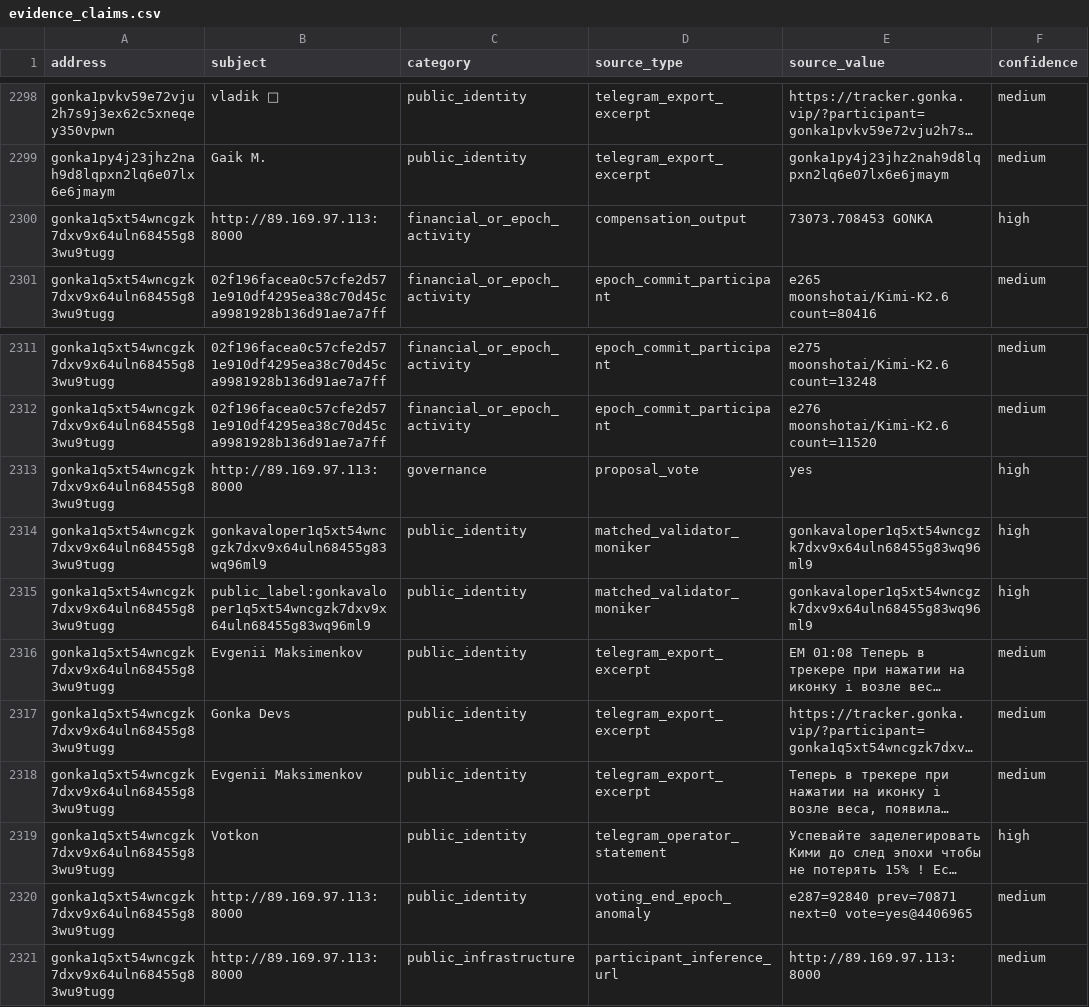
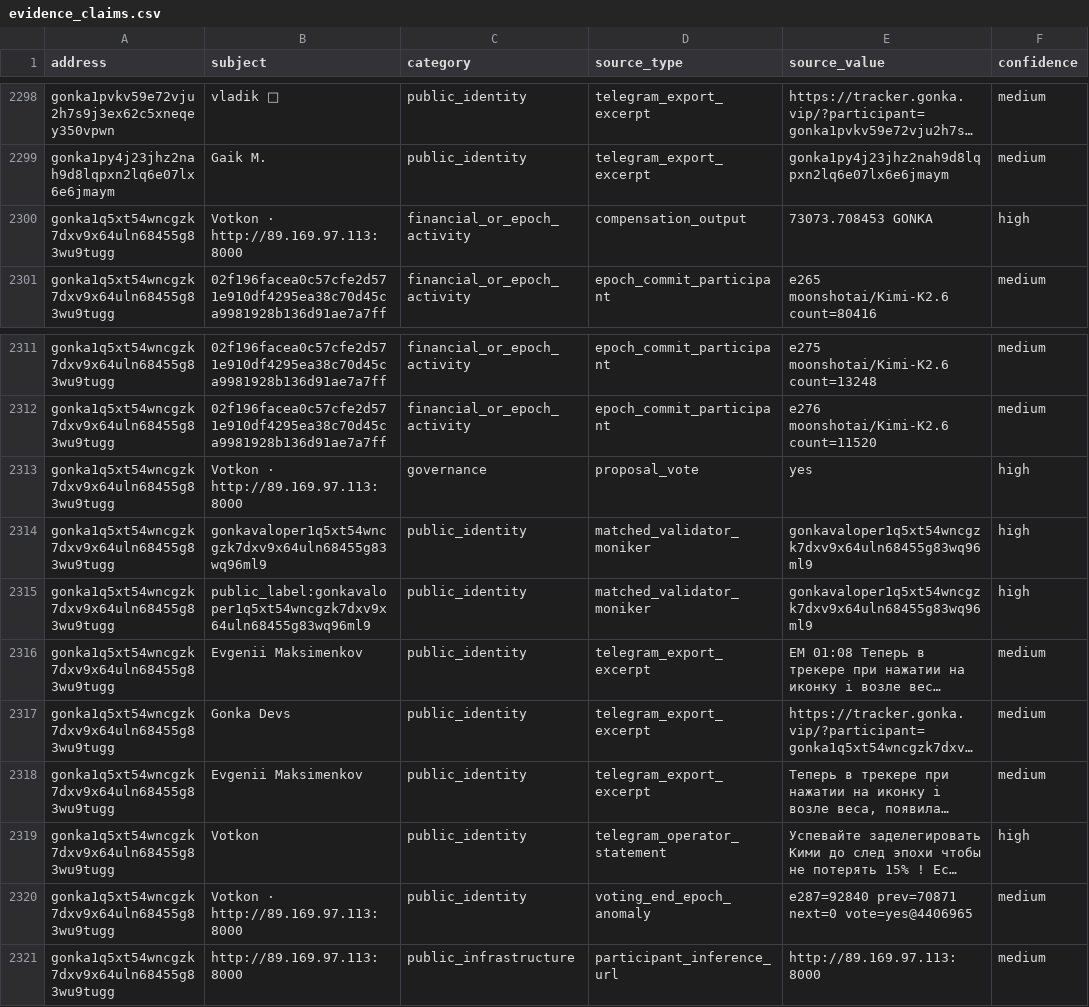
Before and after one commit to huxuxuya/67-propsal-check, a CSV file: reports/evidence_claims.csv, drawn as a sheet; only a part is shown, gaps mark what is left out; long unchanged cells end in …; the diff names each change by its address in the sheet, - before the commit and + after, or states it on an @@ line.

Commit message:
Show Votkon operator signal in dashboard labels

```diff
--- a/reports/evidence_claims.csv
+++ b/reports/evidence_claims.csv
-B2300 (subject): http://89.169.97.113:8000
+B2300 (subject): Votkon · http://89.169.97.113:8000
-B2313 (subject): http://89.169.97.113:8000
+B2313 (subject): Votkon · http://89.169.97.113:8000
-B2320 (subject): http://89.169.97.113:8000
+B2320 (subject): Votkon · http://89.169.97.113:8000
```
Also changed, not shown: reports/benefit_power_matrix.csv, reports/epoch_entry_exit_clusters.csv, 13 other files.
